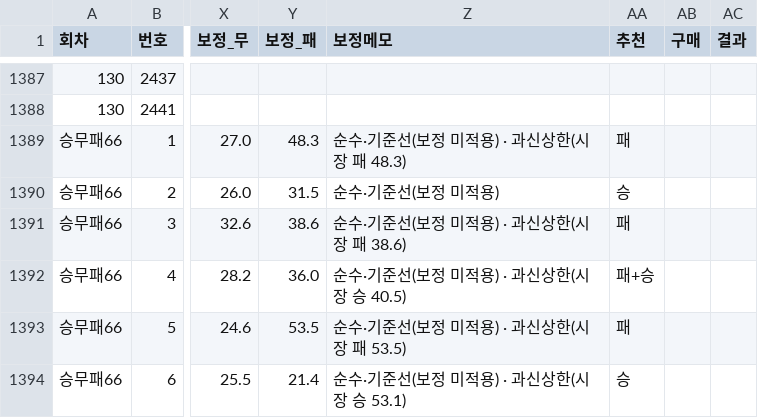
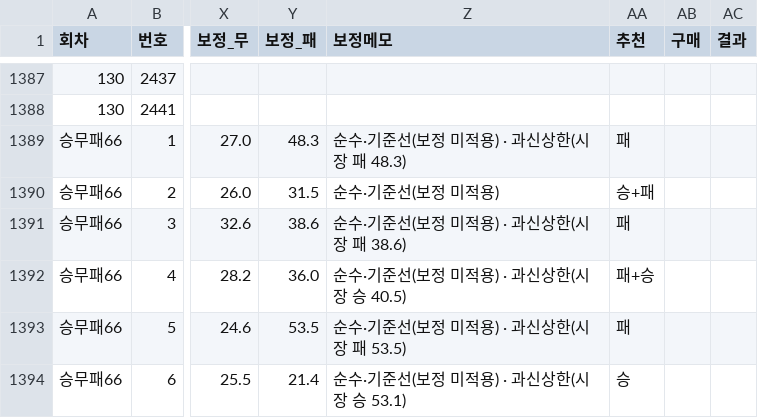
Before and after one commit to Mrzero-00/ai-playground, a CSV file: 승부예측 프로그램/전체경기기록.csv, drawn as a sheet; only a part is shown, gaps mark what is left out; the diff names each change by its address in the sheet, - before the commit and + after, or states it on an @@ line.

```diff
--- a/승부예측 프로그램/전체경기기록.csv
+++ b/승부예측 프로그램/전체경기기록.csv
-AA1390 (추천): 승
+AA1390 (추천): 승+패
```
Also changed, not shown: 1 other file.
